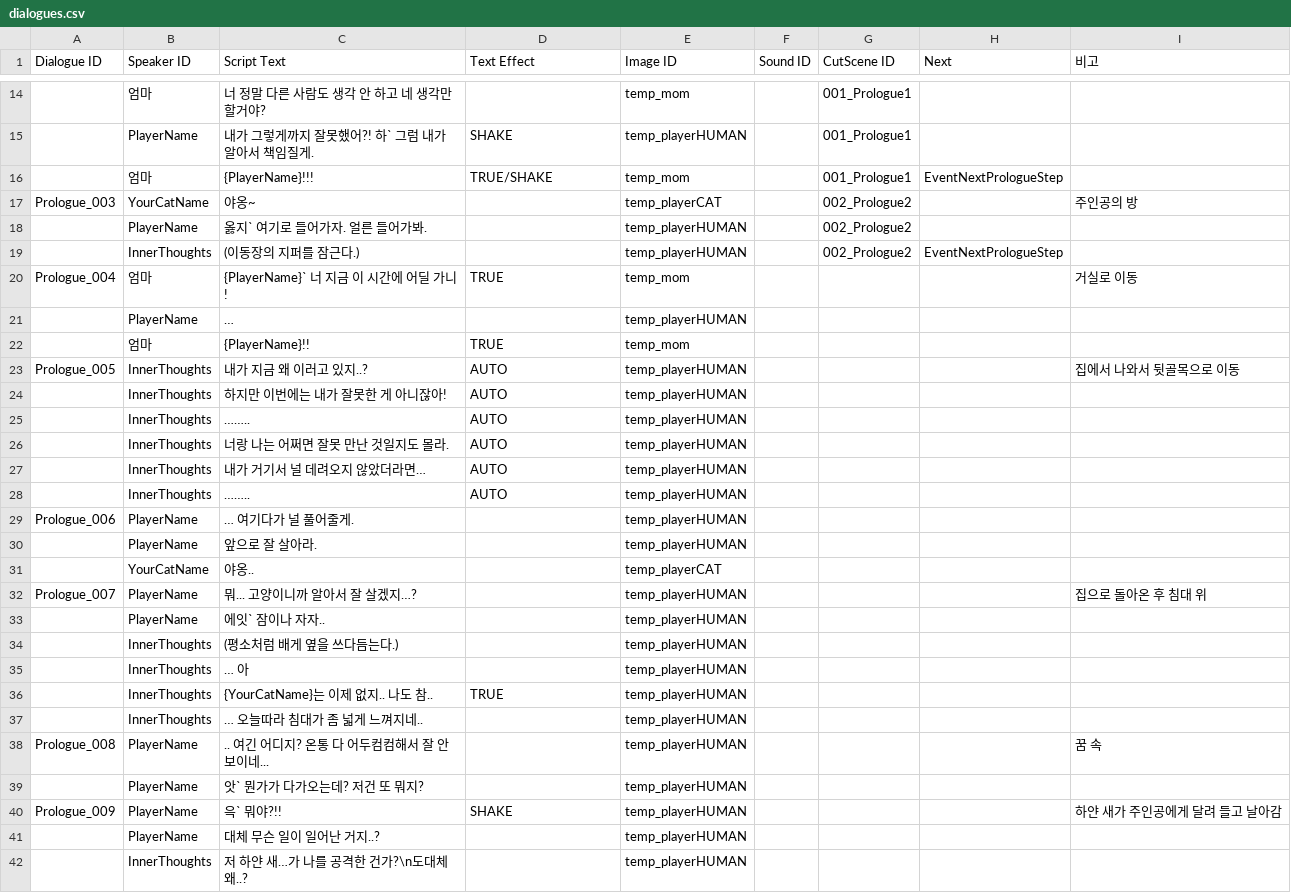
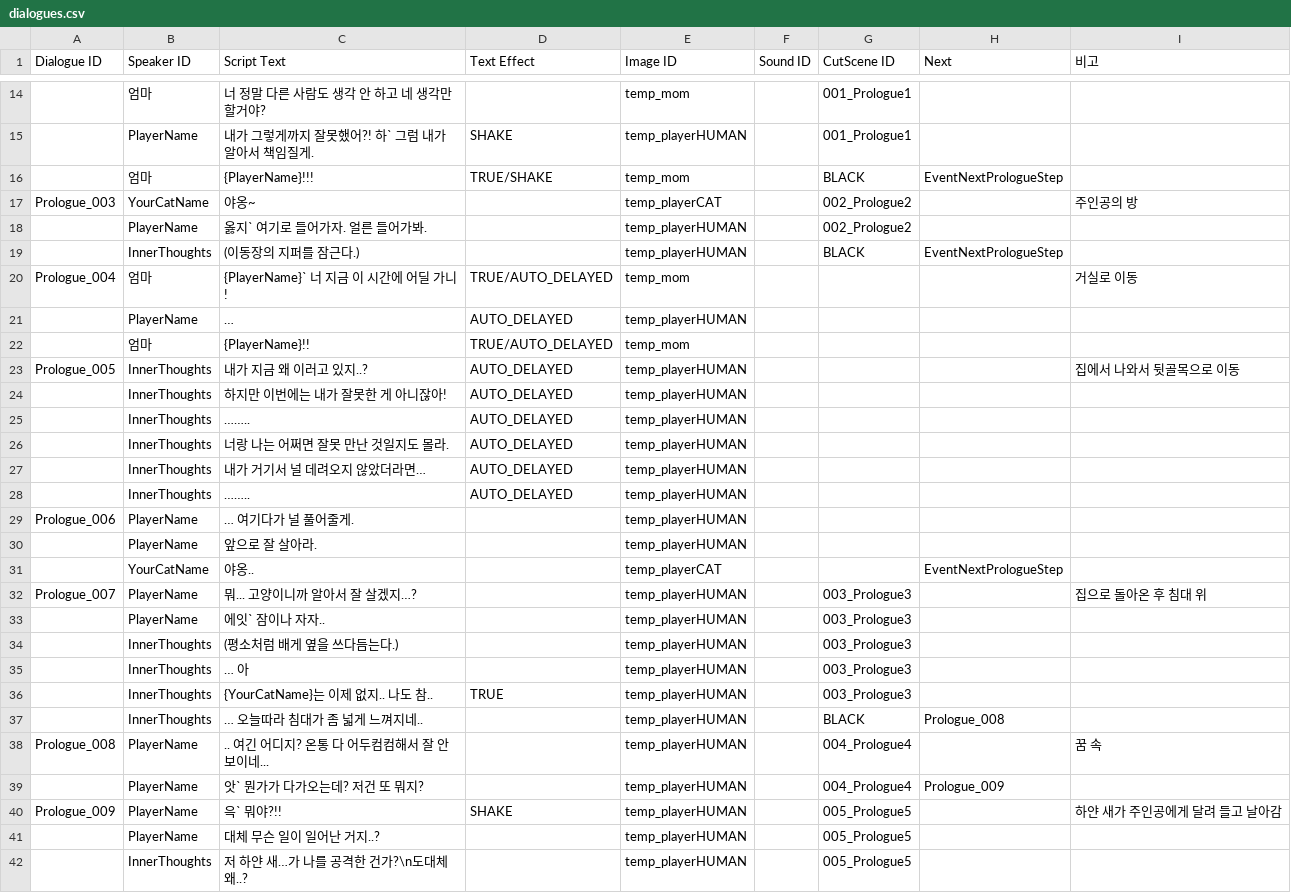
Before and after one commit to zen0113/FourFootsteps, a CSV file: Assets/Resources/Datas/dialogues.csv, drawn as a sheet; only a part is shown, gaps mark what is left out; the diff covers the shown part only; the diff names each change by its address in the sheet, - before the commit and + after, or states it on an @@ line.

```diff
--- a/Assets/Resources/Datas/dialogues.csv
+++ b/Assets/Resources/Datas/dialogues.csv
-G16 (CutScene ID): 001_Prologue1
+G16 (CutScene ID): BLACK
-G19 (CutScene ID): 002_Prologue2
+G19 (CutScene ID): BLACK
-D20 (Text Effect): TRUE
+D20 (Text Effect): TRUE/AUTO_DELAYED
-D21 (Text Effect): (empty)
+D21 (Text Effect): AUTO_DELAYED
-D22 (Text Effect): TRUE
+D22 (Text Effect): TRUE/AUTO_DELAYED
-D23:D28 (Text Effect): AUTO
+D23:D28 (Text Effect): AUTO_DELAYED
-H31 (Next): (empty)
+H31 (Next): EventNextPrologueStep
-G32:G36 (CutScene ID): (empty)
+G32:G36 (CutScene ID): 003_Prologue3
-G37 (CutScene ID): (empty)
+G37 (CutScene ID): BLACK
-H37 (Next): (empty)
+H37 (Next): Prologue_008
-G38:G39 (CutScene ID): (empty)
+G38:G39 (CutScene ID): 004_Prologue4
-H39 (Next): (empty)
+H39 (Next): Prologue_009
-G40:G42 (CutScene ID): (empty)
+G40:G42 (CutScene ID): 005_Prologue5
```
Also changed, not shown: 2 edited cells elsewhere in this file, Assets/Resources/Datas/events.csv, Assets/Resources/Datas/results.csv, 25 other files.
